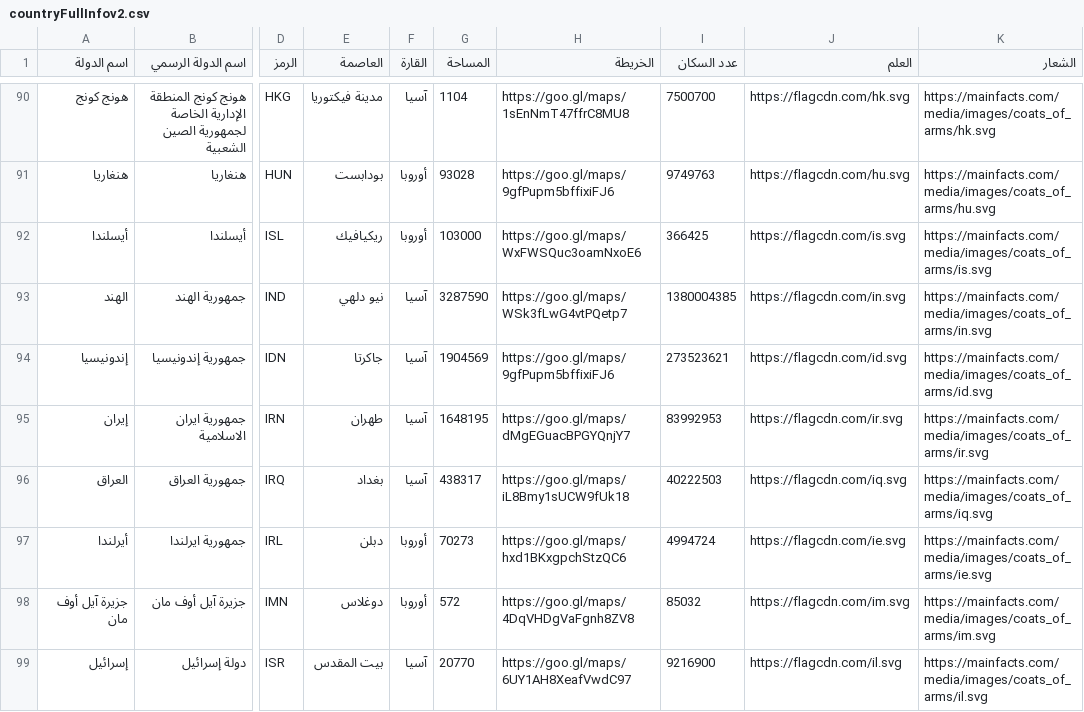
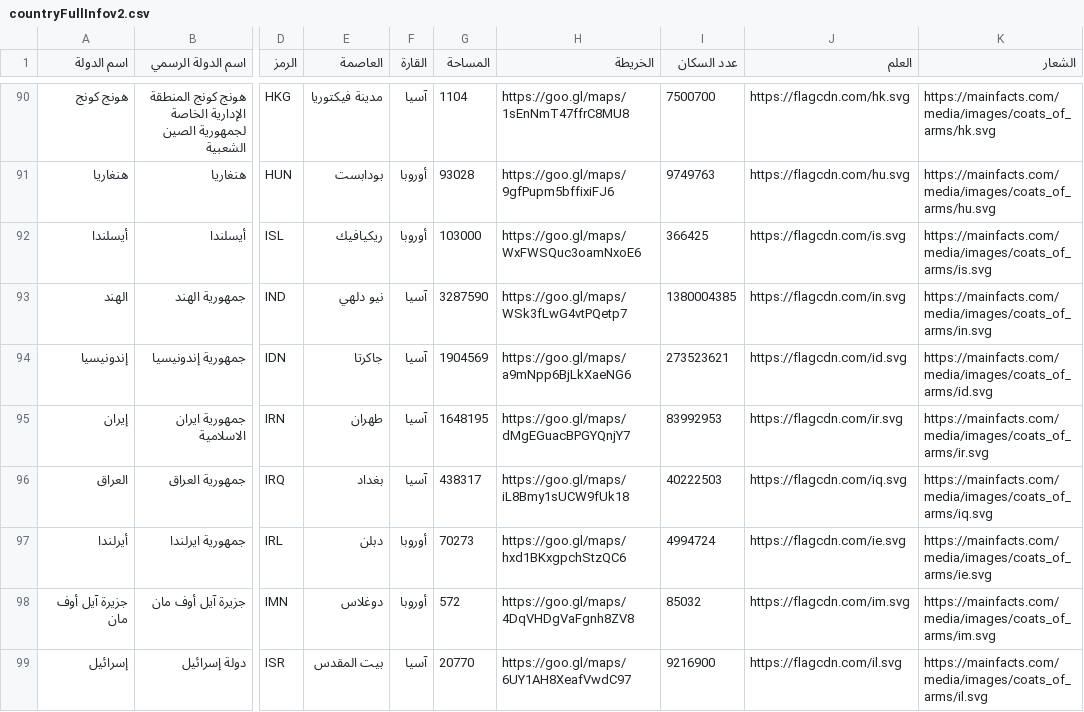
Before and after one commit to abo3zah/unit-converter, a CSV file: csv/countryFullInfov2.csv, drawn as a sheet; only a part is shown, gaps mark what is left out; the diff names each change by its address in the sheet, - before the commit and + after, or states it on an @@ line.

```diff
--- a/csv/countryFullInfov2.csv
+++ b/csv/countryFullInfov2.csv
-H94 (الخريطة): https://goo.gl/maps/9gfPupm5bffixiFJ6
+H94 (الخريطة): https://goo.gl/maps/a9mNpp6BjLkXaeNG6
```
Also changed, not shown: 17 other files.
